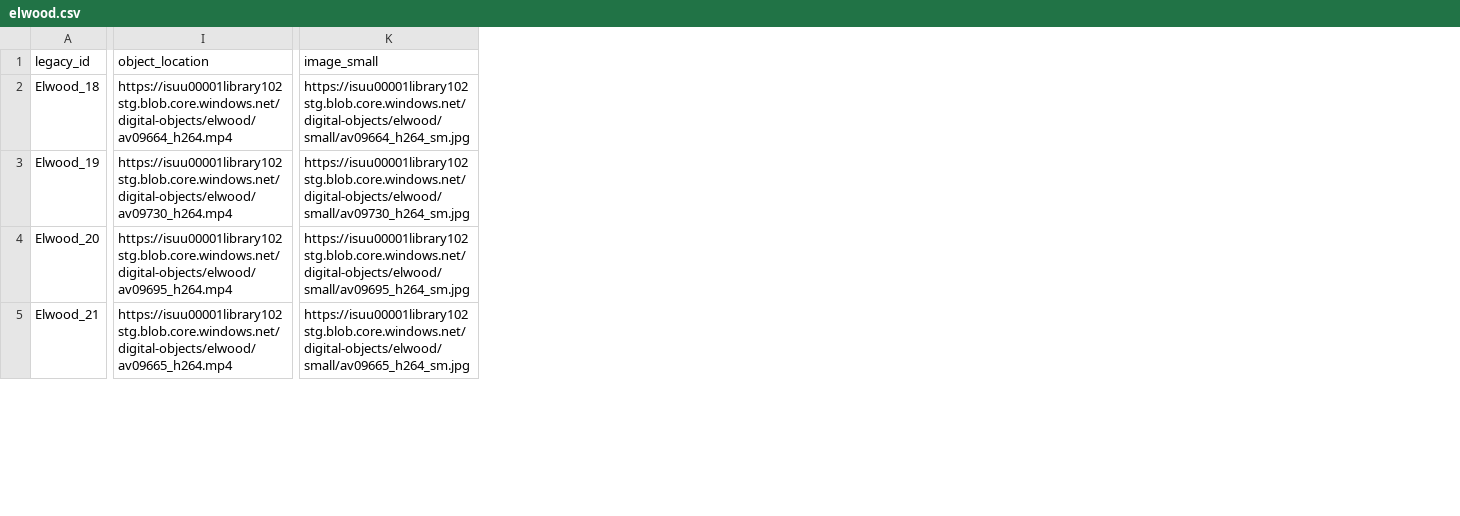
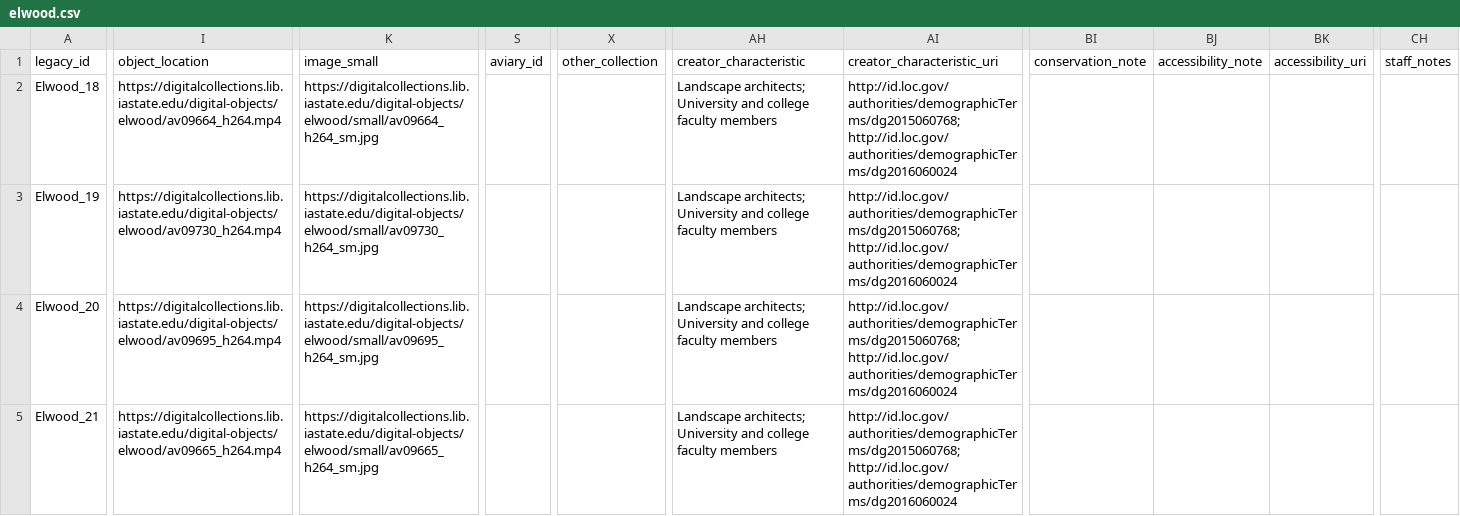
Before and after one commit to isu-digital/digital-collections-template, a CSV file: _data/elwood.csv, drawn as a sheet; only a part is shown, gaps mark what is left out; the diff covers the shown part only; the diff names each change by its address in the sheet, - before the commit and + after, or states it on an @@ line.

Commit message:
update urls

```diff
--- a/_data/elwood.csv
+++ b/_data/elwood.csv
+column S (aviary_id), empty
+column X (other_collection), empty
+column AH (creator_characteristic), rows 2-5: all Landscape architects; University and college faculty members
+column AI (creator_characteristic_uri), rows 2-5: all http://id.loc.gov/authorities/demographicTerms/dg2015060768; http://id.loc.gov/authorities/demographicTerms/dg2016060024
+column BI (conservation_note), empty
+column BJ (accessibility_note), empty
+column BK (accessibility_uri), empty
+column CH (staff_notes), empty
-I2 (object_location): https://isuu00001library102stg.blob.core.windows.net/digital-objects/elwood/av09664_h264.mp4
+I2 (object_location): https://digitalcollections.lib.iastate.edu/digital-objects/elwood/av09664_h264.mp4
-K2 (image_small): https://isuu00001library102stg.blob.core.windows.net/digital-objects/elwood/small/av09664_h264_sm.jpg
+K2 (image_small): https://digitalcollections.lib.iastate.edu/digital-objects/elwood/small/av09664_h264_sm.jpg
-I3 (object_location): https://isuu00001library102stg.blob.core.windows.net/digital-objects/elwood/av09730_h264.mp4
+I3 (object_location): https://digitalcollections.lib.iastate.edu/digital-objects/elwood/av09730_h264.mp4
-K3 (image_small): https://isuu00001library102stg.blob.core.windows.net/digital-objects/elwood/small/av09730_h264_sm.jpg
+K3 (image_small): https://digitalcollections.lib.iastate.edu/digital-objects/elwood/small/av09730_h264_sm.jpg
-I4 (object_location): https://isuu00001library102stg.blob.core.windows.net/digital-objects/elwood/av09695_h264.mp4
+I4 (object_location): https://digitalcollections.lib.iastate.edu/digital-objects/elwood/av09695_h264.mp4
-K4 (image_small): https://isuu00001library102stg.blob.core.windows.net/digital-objects/elwood/small/av09695_h264_sm.jpg
+K4 (image_small): https://digitalcollections.lib.iastate.edu/digital-objects/elwood/small/av09695_h264_sm.jpg
-I5 (object_location): https://isuu00001library102stg.blob.core.windows.net/digital-objects/elwood/av09665_h264.mp4
+I5 (object_location): https://digitalcollections.lib.iastate.edu/digital-objects/elwood/av09665_h264.mp4
-K5 (image_small): https://isuu00001library102stg.blob.core.windows.net/digital-objects/elwood/small/av09665_h264_sm.jpg
+K5 (image_small): https://digitalcollections.lib.iastate.edu/digital-objects/elwood/small/av09665_h264_sm.jpg
```
Also changed, not shown: 25 edited cells elsewhere in this file.
